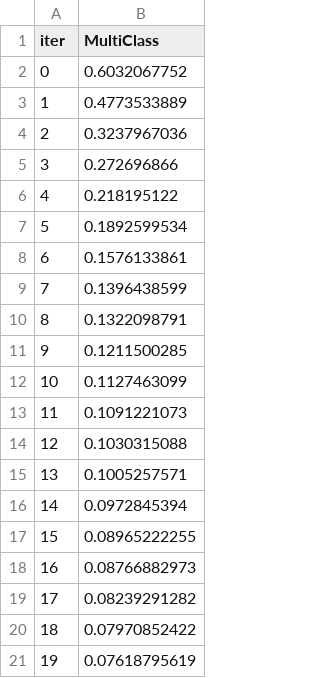
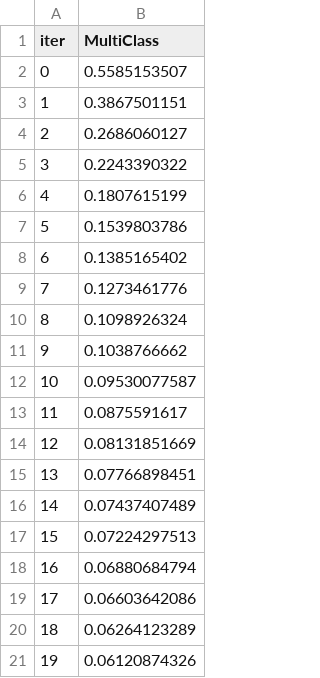
Before and after one commit to Vasilevykh-M/Client_enginer, a TSV file: catboost_info/learn_error.tsv, drawn as a sheet.

```diff
--- a/catboost_info/learn_error.tsv
+++ b/catboost_info/learn_error.tsv
@@ -1,21 +1,21 @@
 iter	MultiClass
-0	0.6032067752
-1	0.4773533889
-2	0.3237967036
-3	0.272696866
-4	0.218195122
-5	0.1892599534
-6	0.1576133861
-7	0.1396438599
-8	0.1322098791
-9	0.1211500285
-10	0.1127463099
-11	0.1091221073
-12	0.1030315088
-13	0.1005257571
-14	0.0972845394
-15	0.08965222255
-16	0.08766882973
-17	0.08239291282
-18	0.07970852422
-19	0.07618795619
+0	0.5585153507
+1	0.3867501151
+2	0.2686060127
+3	0.2243390322
+4	0.1807615199
+5	0.1539803786
+6	0.1385165402
+7	0.1273461776
+8	0.1098926324
+9	0.1038766662
+10	0.09530077587
+11	0.0875591617
+12	0.08131851669
+13	0.07766898451
+14	0.07437407489
+15	0.07224297513
+16	0.06880684794
+17	0.06603642086
+18	0.06264123289
+19	0.06120874326
```
Also changed, not shown: catboost_info/test_error.tsv, 18 other files.
